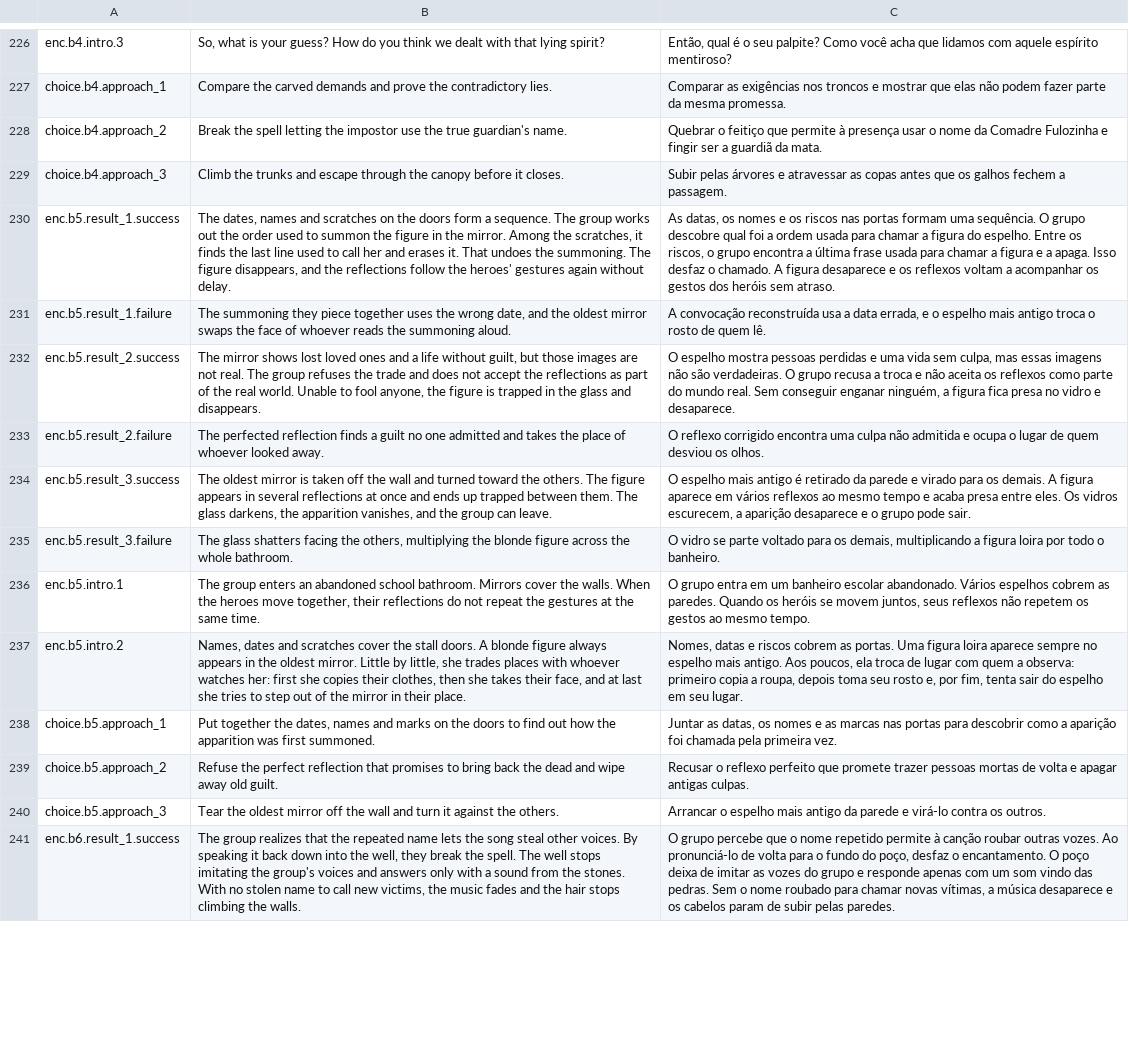
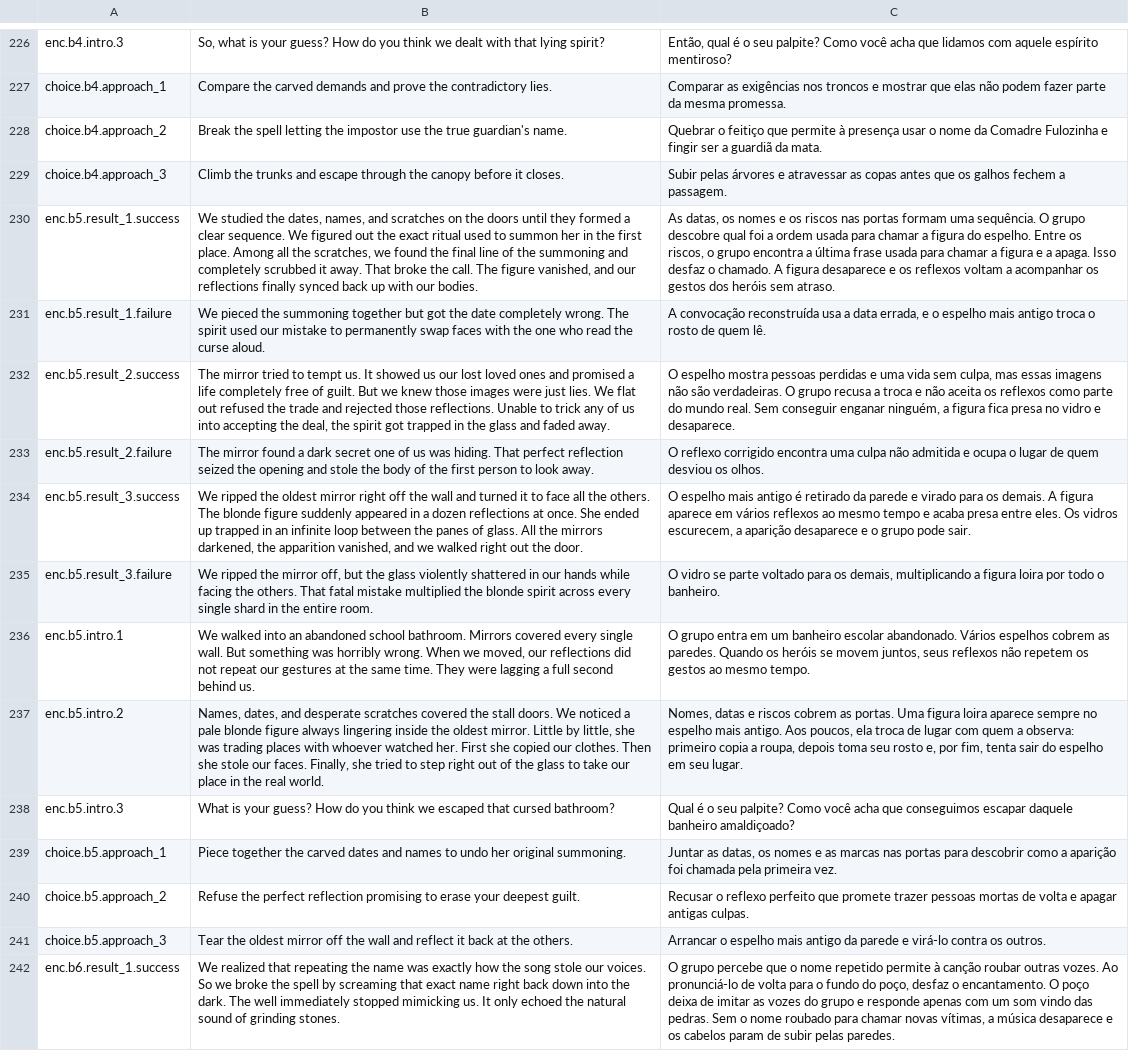
Before and after one commit to edneyreis999/gamejam-vn-terror, a TSV file: rpg-maker/The Dryland Drowned/Languages.tsv, drawn as a sheet; only a part is shown, gaps mark what is left out; addresses are those after the commit; the diff covers the shown part only; the diff names each change by its address in the sheet, - before the commit and + after, or states it on an @@ line.

Commit message:
fix(translations): update enc.b6 narrative and dialogue for clarity and immersion

```diff
--- a/rpg-maker/The Dryland Drowned/Languages.tsv
+++ b/rpg-maker/The Dryland Drowned/Languages.tsv
-B230: The dates, names and scratches on the doors form a sequence. The group works out the order used to summon the figure in the mirror. Among the scratches, it finds the last line used to call her and erases it. That undoes the summoning. The figure disappears, and the reflections follow the heroes' gestures again without delay.
+B230: We studied the dates, names, and scratches on the doors until they formed a clear sequence. We figured out the exact ritual used to summon her in the first place. Among all the scratches, we found the final line of the summoning and completely scrubbed it away. That broke the call. The figure vanished, and our reflections finally synced back up with our bodies.
-B231: The summoning they piece together uses the wrong date, and the oldest mirror swaps the face of whoever reads the summoning aloud.
+B231: We pieced the summoning together but got the date completely wrong. The spirit used our mistake to permanently swap faces with the one who read the curse aloud.
-B232: The mirror shows lost loved ones and a life without guilt, but those images are not real. The group refuses the trade and does not accept the reflections as part of the real world. Unable to fool anyone, the figure is trapped in the glass and disappears.
+B232: The mirror tried to tempt us. It showed us our lost loved ones and promised a life completely free of guilt. But we knew those images were just lies. We flat out refused the trade and rejected those reflections. Unable to trick any of us into accepting the deal, the spirit got trapped in the glass and faded away.
-B233: The perfected reflection finds a guilt no one admitted and takes the place of whoever looked away.
+B233: The mirror found a dark secret one of us was hiding. That perfect reflection seized the opening and stole the body of the first person to look away.
-B234: The oldest mirror is taken off the wall and turned toward the others. The figure appears in several reflections at once and ends up trapped between them. The glass darkens, the apparition vanishes, and the group can leave.
+B234: We ripped the oldest mirror right off the wall and turned it to face all the others. The blonde figure suddenly appeared in a dozen reflections at once. She ended up trapped in an infinite loop between the panes of glass. All the mirrors darkened, the apparition vanished, and we walked right out the door.
-B235: The glass shatters facing the others, multiplying the blonde figure across the whole bathroom.
+B235: We ripped the mirror off, but the glass violently shattered in our hands while facing the others. That fatal mistake multiplied the blonde spirit across every single shard in the entire room.
-B236: The group enters an abandoned school bathroom. Mirrors cover the walls. When the heroes move together, their reflections do not repeat the gestures at the same time.
+B236: We walked into an abandoned school bathroom. Mirrors covered every single wall. But something was horribly wrong. When we moved, our reflections did not repeat our gestures at the same time. They were lagging a full second behind us.
-B237: Names, dates and scratches cover the stall doors. A blonde figure always appears in the oldest mirror. Little by little, she trades places with whoever watches her: first she copies their clothes, then she takes their face, and at last she tries to step out of the mirror in their place.
+B237: Names, dates, and desperate scratches covered the stall doors. We noticed a pale blonde figure always lingering inside the oldest mirror. Little by little, she was trading places with whoever watched her. First she copied our clothes. Then she stole our faces. Finally, she tried to step right out of the glass to take our place in the real world.
+row 238: enc.b5.intro.3 | What is your guess? How do you think we escaped that cursed bathroom? | Qual é o seu palpite? Como você acha que conseguimos escapar daquele banheiro amaldiçoado?
-B239: Put together the dates, names and marks on the doors to find out how the apparition was first summoned.
+B239: Piece together the carved dates and names to undo her original summoning.
-B240: …perfect reflection that promises to bring back the dead and wipe away old guilt.
+B240: …perfect reflection promising to erase your deepest guilt.
-B241: …wall and turn it against the others.
+B241: …wall and reflect it back at the others.
-B242: The group realizes that the repeated name lets the song steal other voices. By speaking it back down into the well, they break the spell. The well stops imitating the group's voices and answers only with a sound from the stones. With no stolen name to call new victims, the music fades and the hair stops climbing the walls.
+B242: We realized that repeating the name was exactly how the song stole our voices. So we broke the spell by screaming that exact name right back down into the dark. The well immediately stopped mimicking us. It only echoed the natural sound of grinding stones.
```
Also changed, not shown: 1 added row and 13 edited cells elsewhere in this file.
